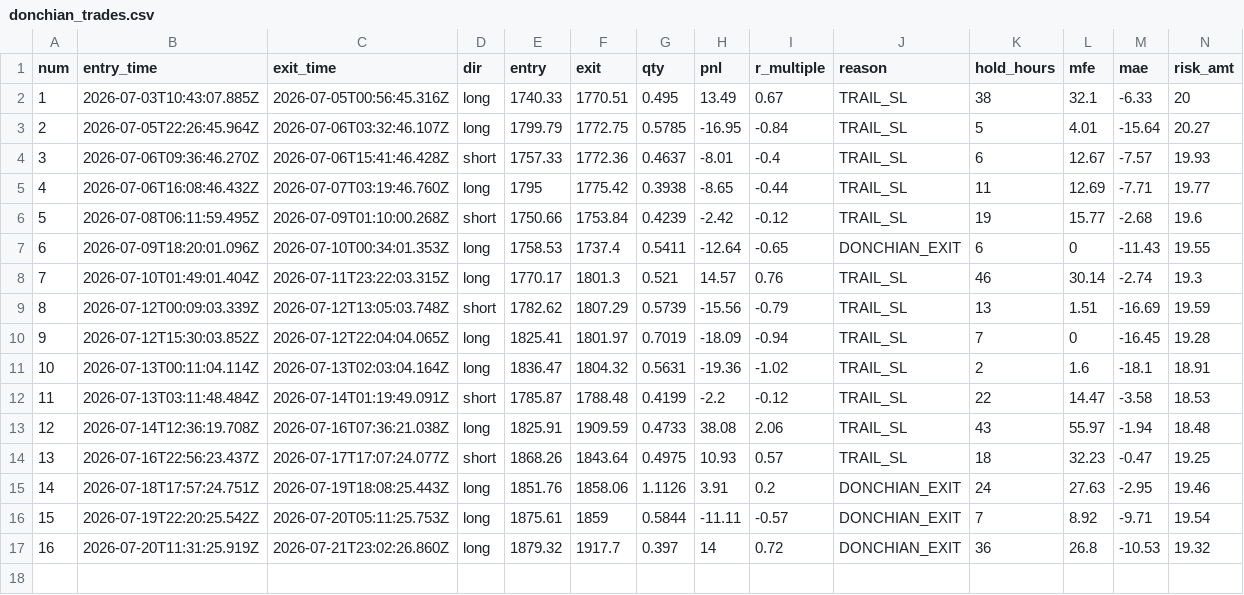
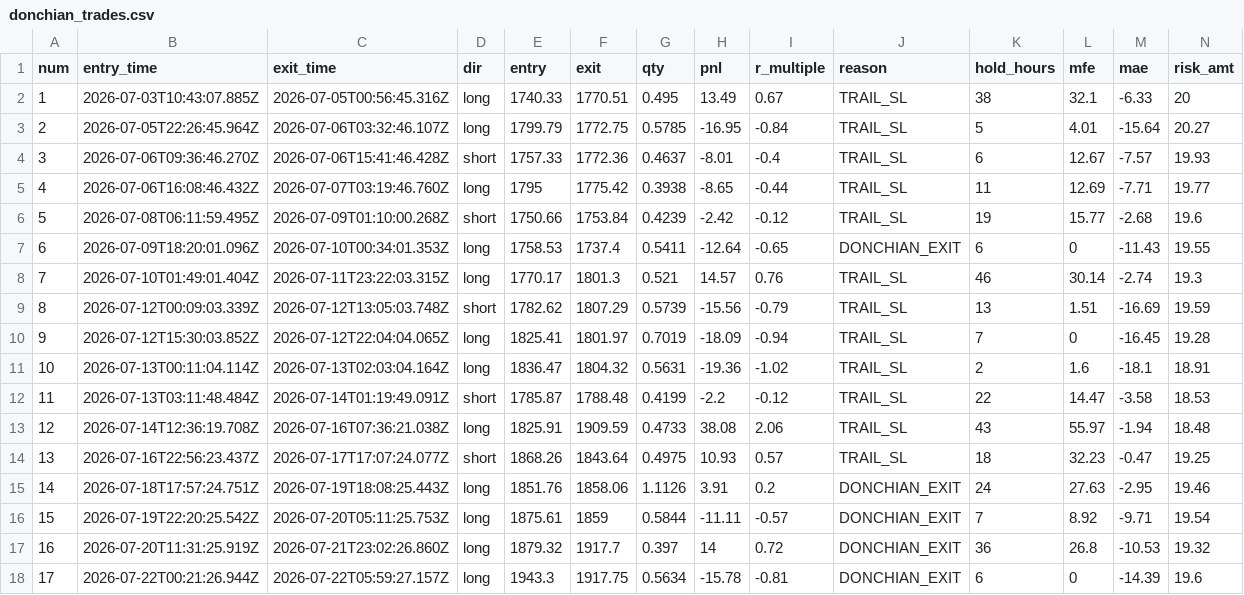
Before and after one commit to upperpulse/Eth-cone-upp, a CSV file: donchian_trades.csv, drawn as a sheet; only a part is shown; rows hold the shown columns only; the diff names each change by its address in the sheet, - before the commit and + after, or states it on an @@ line.

```diff
--- a/donchian_trades.csv
+++ b/donchian_trades.csv
+row 18: 17 | 2026-07-22T00:21:26.944Z | 2026-07-22T05:59:27.157Z | long | 1943.3 | 1917.75 | 0.5634 | -15.78 | -0.81 | DONCHIAN_EXIT | 6 | 0 | -14.39 | 19.6
```
Also changed, not shown: 2 other files.
